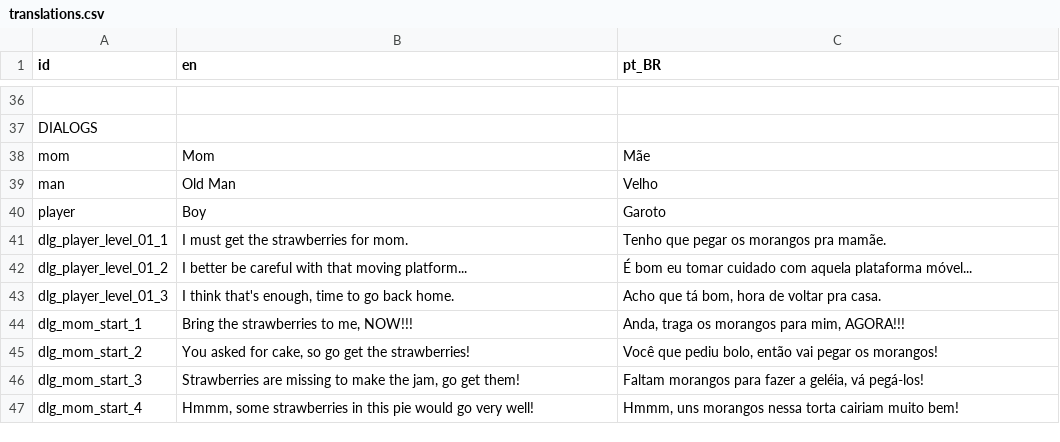
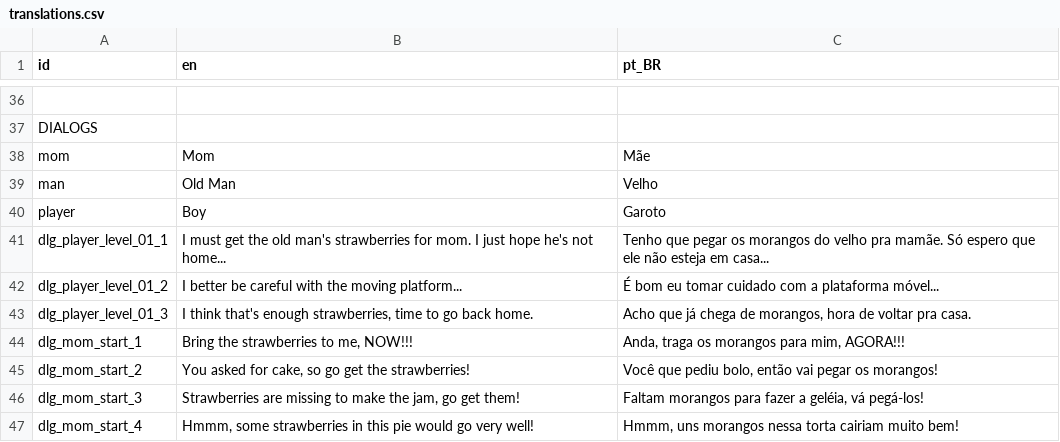
Before and after one commit to murikistudio/strawberry-scramble, a CSV file: lang/translations.csv, drawn as a sheet; only a part is shown, gaps mark what is left out.

Commit message:
feat: melhorias nas traduções

```diff
--- a/lang/translations.csv
+++ b/lang/translations.csv
@@ -40,5 +40,5 @@ man,Old Man,Velho
 player,Boy,Garoto
-dlg_player_level_01_1,I must get the strawberries for mom.,Tenho que pegar os morangos pra mamãe.
-dlg_player_level_01_2,I better be careful with that moving platform...,É bom eu tomar cuidado com aquela plataforma móvel...
-dlg_player_level_01_3,"I think that's enough, time to go back home.","Acho que tá bom, hora de voltar pra casa."
+dlg_player_level_01_1,I must get the old man's strawberries for mom. I just hope he's not home...,Tenho que pegar os morangos do velho pra mamãe. Só espero que ele não esteja em casa...
+dlg_player_level_01_2,I better be careful with the moving platform...,É bom eu tomar cuidado com a plataforma móvel...
+dlg_player_level_01_3,"I think that's enough strawberries, time to go back home.","Acho que já chega de morangos, hora de voltar pra casa."
 dlg_mom_start_1,"Bring the strawberries to me, NOW!!!","Anda, traga os morangos para mim, AGORA!!!"
```
